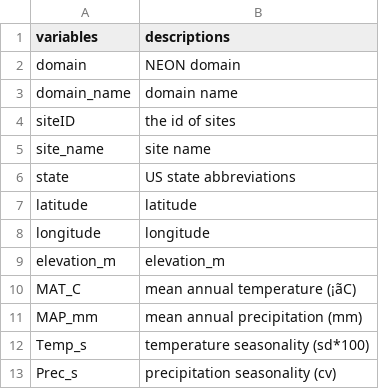
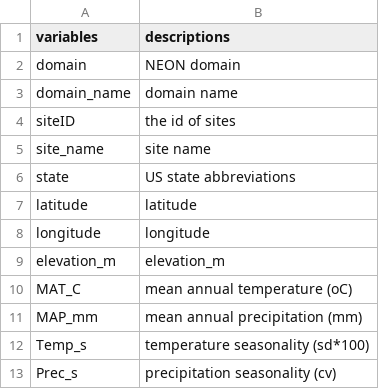
Before and after one commit to mwliang/NEON_stability, a CSV file: Metadata_NEON_stab.csv, drawn as a sheet; only a part is shown; the diff names each change by its address in the sheet, - before the commit and + after, or states it on an @@ line.

```diff
--- a/Metadata_NEON_stab.csv
+++ b/Metadata_NEON_stab.csv
-B10 (descriptions): mean annual temperature (¡ãC)
+B10 (descriptions): mean annual temperature (oC)
```
Also changed, not shown: Metadata_NEON_stab_within_plots.csv, NEON_stab.csv, 10 other files.
